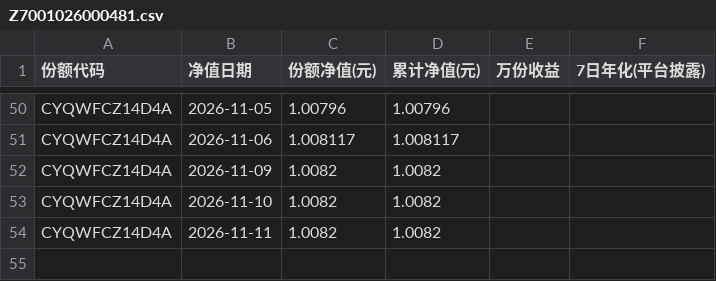
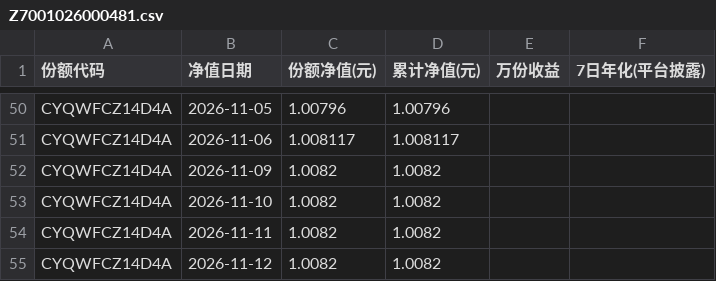
Before and after one commit to Pululu-515/licai-tracker, a CSV file: data/archive/Z7001026000481.csv, drawn as a sheet; only a part is shown, gaps mark what is left out; the diff names each change by its address in the sheet, - before the commit and + after, or states it on an @@ line.

```diff
--- a/data/archive/Z7001026000481.csv
+++ b/data/archive/Z7001026000481.csv
+row 55: CYQWFCZ14D4A | 2026-11-12 | 1.0082 | 1.0082
```
Also changed, not shown: data/archive/Z7001626000675.csv, data/archive/Z7007126000099.csv, 13 other files.
